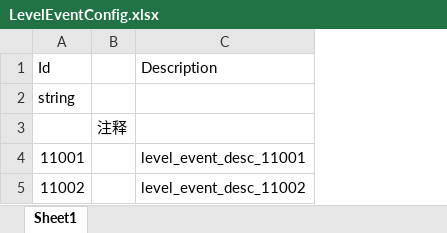
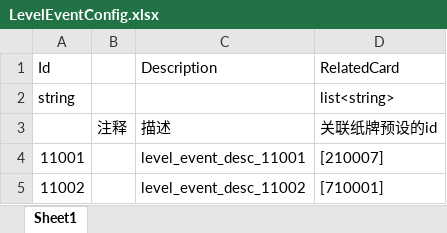
Before and after one commit to iamhuangyinan-sys/SpiderCardProject, an Excel workbook: Config/Excel/LevelEventConfig.xlsx, sheet Sheet1, drawn as a sheet; values as stored, in another font and other column widths than the file's, no borders; the diff names each change by its address in the sheet, - before the commit and + after, or states it on an @@ line.

```diff
--- a/Config/Excel/LevelEventConfig.xlsx (sheet Sheet1)
+++ b/Config/Excel/LevelEventConfig.xlsx (sheet Sheet1)
+column D, rows 1-5: RelatedCard | list<string> | 关联纸牌预设的id | [210007] | [710001]
-C3: (empty)
+C3: 描述
```
Also changed, not shown: Config/Excel/FlipSkillConfig.xlsx, Config/Excel/LanguageConfig.xlsx, 22 other files.
